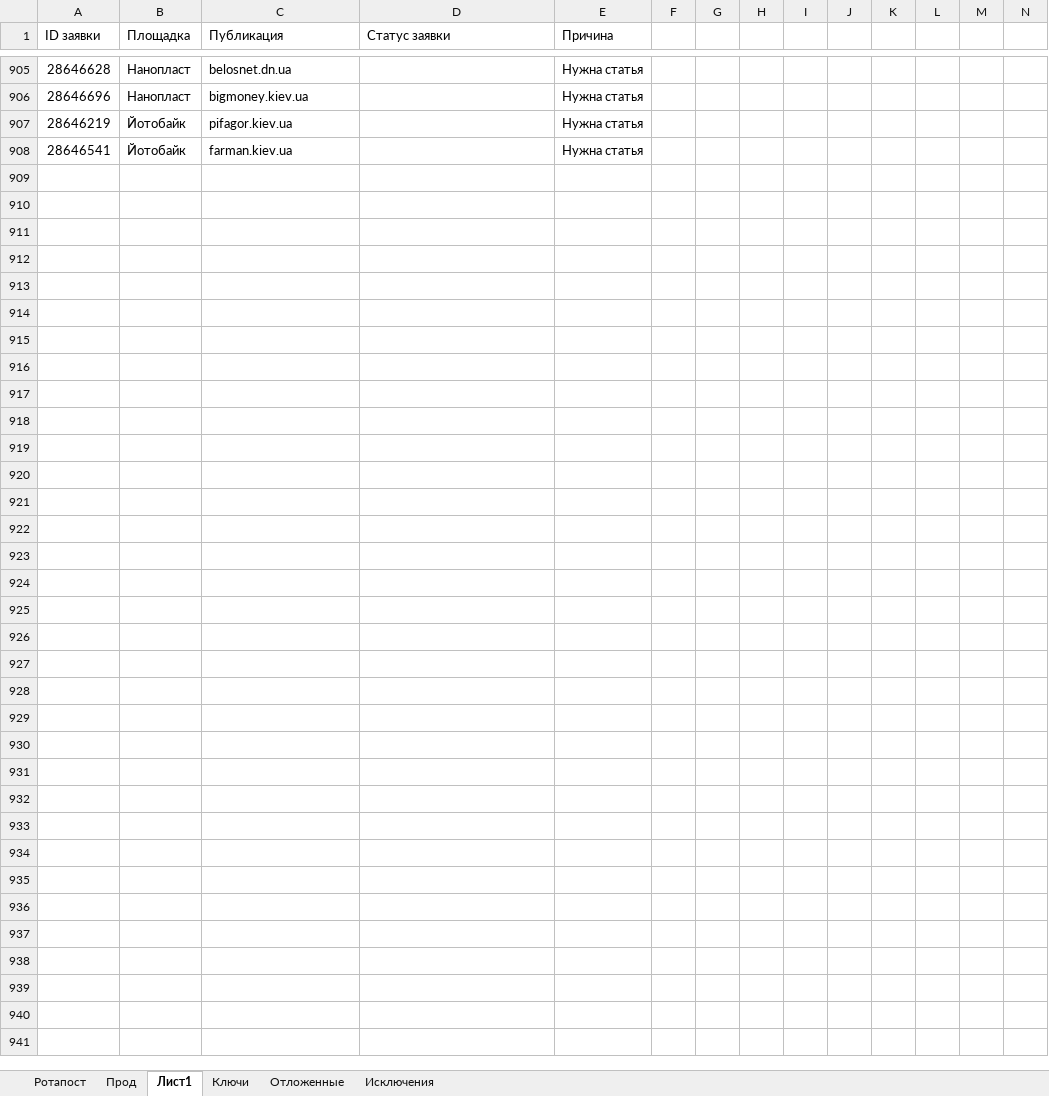
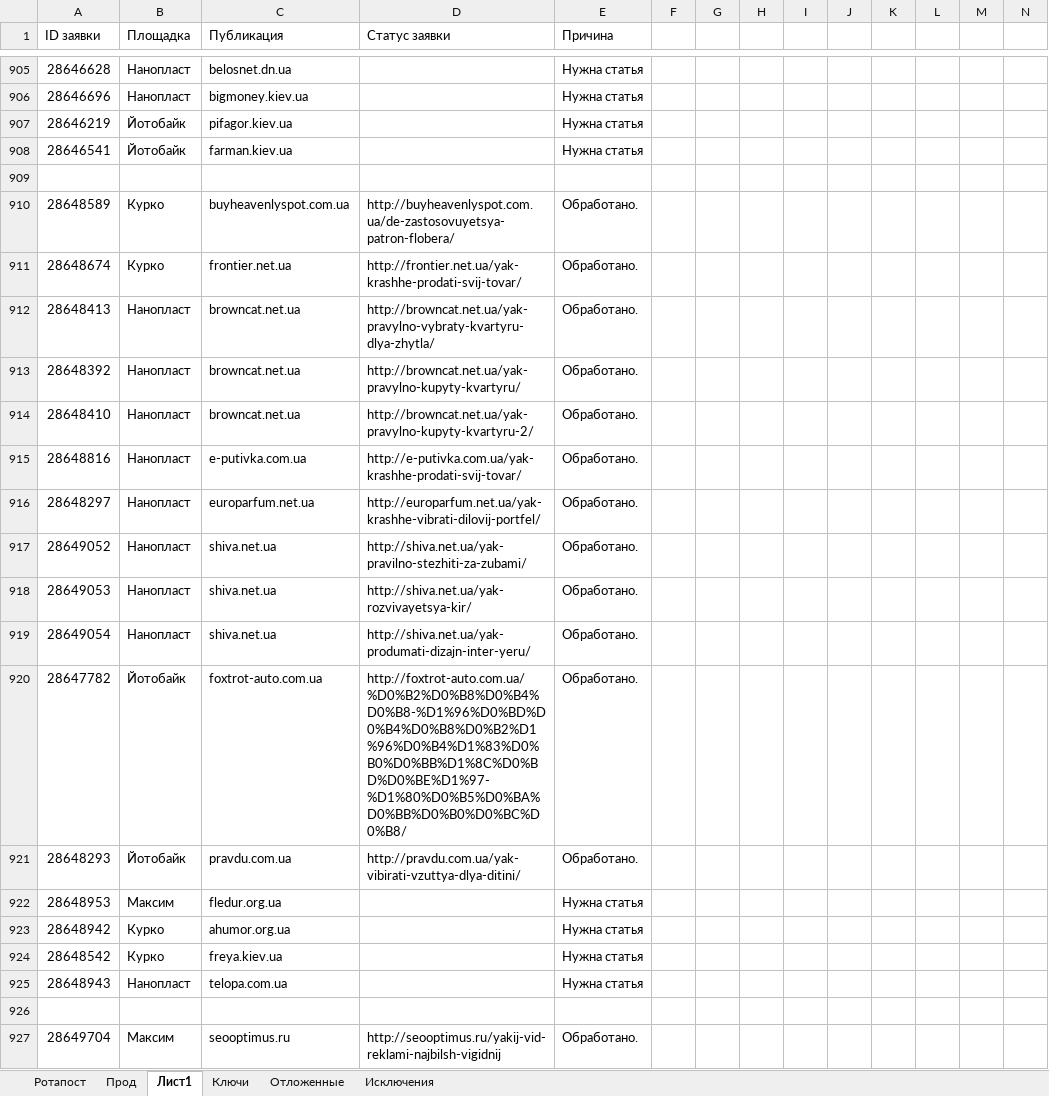
Before and after one commit to Goodron1981/MyMacros-master, an Excel workbook: Тестовая версия.xlsm, sheet Лист1, drawn as a sheet; only a part is shown, gaps mark what is left out; values as stored, in another font and other column widths than the file's, no borders; the diff covers the shown part only; the diff names each change by its address in the sheet, - before the commit and + after, or states it on an @@ line.

```diff
--- a/Тестовая версия.xlsm (sheet Лист1)
+++ b/Тестовая версия.xlsm (sheet Лист1)
+row 909: (empty)
+row 910: 28648589 | Курко | buyheavenlyspot.com.ua | http://buyheavenlyspot.com.ua/de-zastosovuyetsya-patron-flobera/ | Обработано.
+row 911: 28648674 | Курко | frontier.net.ua | http://frontier.net.ua/yak-krashhe-prodati-svij-tovar/ | Обработано.
+row 912: 28648413 | Нанопласт | browncat.net.ua | http://browncat.net.ua/yak-pravylno-vybraty-kvartyru-dlya-zhytla/ | Обработано.
+row 913: 28648392 | Нанопласт | browncat.net.ua | http://browncat.net.ua/yak-pravylno-kupyty-kvartyru/ | Обработано.
+row 914: 28648410 | Нанопласт | browncat.net.ua | http://browncat.net.ua/yak-pravylno-kupyty-kvartyru-2/ | Обработано.
+row 915: 28648816 | Нанопласт | e-putivka.com.ua | http://e-putivka.com.ua/yak-krashhe-prodati-svij-tovar/ | Обработано.
+row 916: 28648297 | Нанопласт | europarfum.net.ua | http://europarfum.net.ua/yak-krashhe-vibrati-dilovij-portfel/ | Обработано.
+row 917: 28649052 | Нанопласт | shiva.net.ua | http://shiva.net.ua/yak-pravilno-stezhiti-za-zubami/ | Обработано.
+row 918: 28649053 | Нанопласт | shiva.net.ua | http://shiva.net.ua/yak-rozvivayetsya-kir/ | Обработано.
+row 919: 28649054 | Нанопласт | shiva.net.ua | http://shiva.net.ua/yak-produmati-dizajn-inter-yeru/ | Обработано.
+row 920: 28647782 | Йотобайк | foxtrot-auto.com.ua | http://foxtrot-auto.com.ua/%D0%B2%D0%B8%D0%B4%D0%B8-%D1%96%D0%BD%D0%B4%D0%B8%D0%B2%D1%96%D0%B4%D1%83%D0%B0%D0%BB%D1%8C%D0%BD%D0%BE%D1%97-%D1%80%D0%B5%D0%BA%D0%BB%D0%B0%D0%BC%D0%B8/ | Обработано.
+row 921: 28648293 | Йотобайк | pravdu.com.ua | http://pravdu.com.ua/yak-vibirati-vzuttya-dlya-ditini/ | Обработано.
+row 922: 28648953 | Максим | fledur.org.ua |  | Нужна статья
+row 923: 28648942 | Курко | ahumor.org.ua |  | Нужна статья
+row 924: 28648542 | Курко | freya.kiev.ua |  | Нужна статья
+row 925: 28648943 | Нанопласт | telopa.com.ua |  | Нужна статья
+row 926: (empty)
+row 927: 28649704 | Максим | seooptimus.ru | http://seooptimus.ru/yakij-vid-reklami-najbilsh-vigidnij | Обработано.
```
Also changed, not shown: 17 added rows elsewhere in this sheet, sheet Прод, sheet Ротапост, sheet Ключи, sheet Отложенные, charts or pictures, Test.xlsm.
